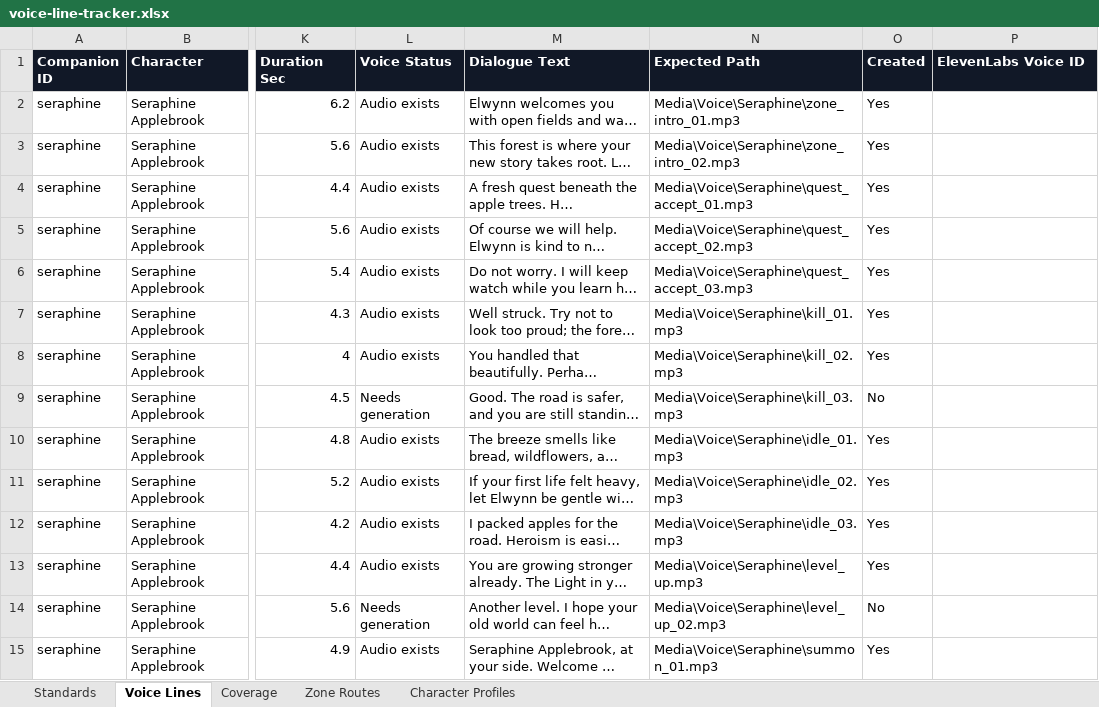
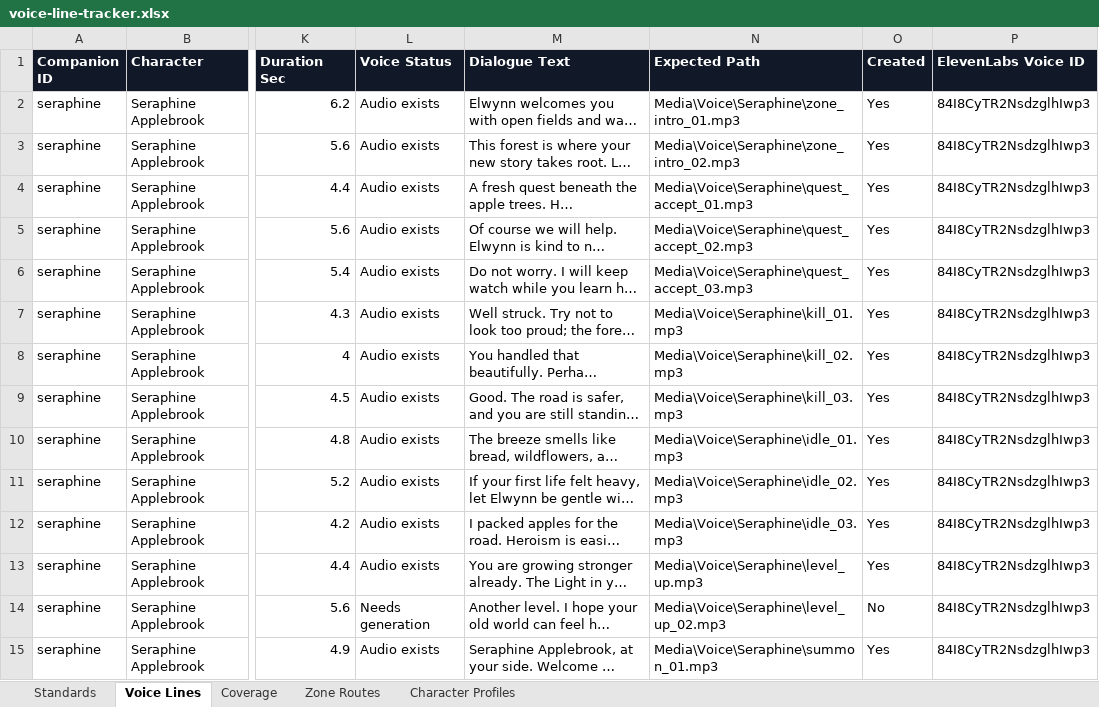
Before and after one commit to christopherddespres/IsekaiAdventure, an Excel workbook: docs/voice-line-tracker.xlsx, sheet Voice Lines, drawn as a sheet; only a part is shown, gaps mark what is left out; long unchanged cells end in …; values as stored, in another font and other column widths than the file's, no borders; table styles not drawn; the diff covers the shown part only; the diff names each change by its address in the sheet, - before the commit and + after, or states it on an @@ line.

Commit message:
Generate Seraphine kill voice line

```diff
--- a/docs/voice-line-tracker.xlsx (sheet Voice Lines)
+++ b/docs/voice-line-tracker.xlsx (sheet Voice Lines)
-P2:P15 (ElevenLabs Voice ID): (empty)
+P2:P15 (ElevenLabs Voice ID): 84I8CyTR2NsdzglhIwp3
-L9 (Voice Status): Needs generation
+L9 (Voice Status): Audio exists
-O9 (Created): No
+O9 (Created): Yes
```
Also changed, not shown: 58 edited cells elsewhere in this sheet, 1 other file.
